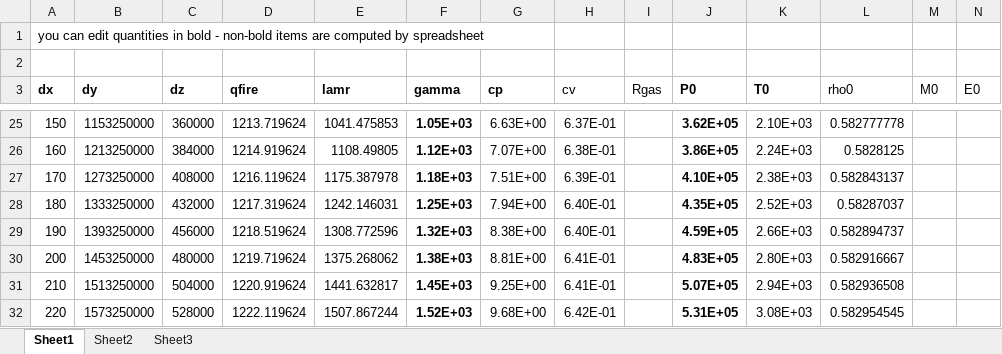
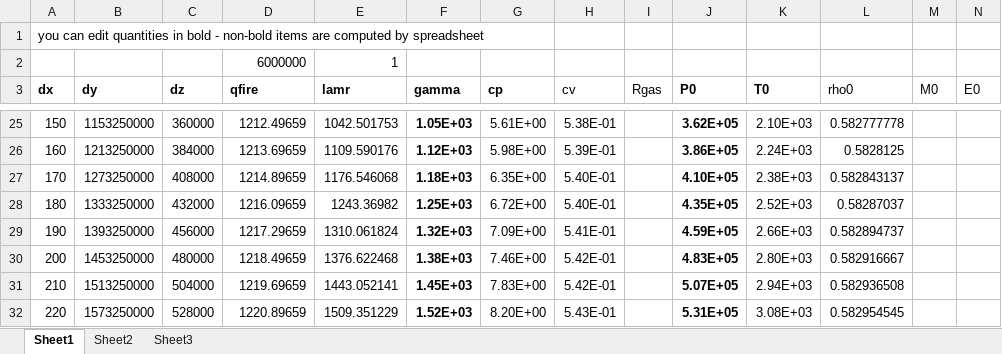
Before and after one commit to firesmokebot/cfast, an Excel workbook: Verification/Mass_Energy_Balance/sealed_test_hand_calc.xlsx, sheet Sheet1, drawn as a sheet; only a part is shown, gaps mark what is left out; values as stored, in another font and other column widths than the file's, no borders; the diff covers the shown part only; the diff names each change by its address in the sheet, - before the commit and + after, or states it on an @@ line.

```diff
--- a/Verification/Mass_Energy_Balance/sealed_test_hand_calc.xlsx (sheet Sheet1)
+++ b/Verification/Mass_Energy_Balance/sealed_test_hand_calc.xlsx (sheet Sheet1)
-row 2: (empty)
+row 2:  |  |  | 6000000 | 1
-D25 (qfire): 1213.719624
+D25 (qfire): 1212.49659
-E25 (lamr): 1041.475853
+E25 (lamr): 1042.501753
-G25 (cp): 6.63E+00
+G25 (cp): 5.61E+00
-H25 (cv): 6.37E-01
+H25 (cv): 5.38E-01
-D26 (qfire): 1214.919624
+D26 (qfire): 1213.69659
-E26 (lamr): 1108.49805
+E26 (lamr): 1109.590176
-G26 (cp): 7.07E+00
+G26 (cp): 5.98E+00
-H26 (cv): 6.38E-01
+H26 (cv): 5.39E-01
-D27 (qfire): 1216.119624
+D27 (qfire): 1214.89659
-E27 (lamr): 1175.387978
+E27 (lamr): 1176.546068
-G27 (cp): 7.51E+00
+G27 (cp): 6.35E+00
-H27 (cv): 6.39E-01
+H27 (cv): 5.40E-01
-D28 (qfire): 1217.319624
+D28 (qfire): 1216.09659
-E28 (lamr): 1242.146031
+E28 (lamr): 1243.36982
-G28 (cp): 7.94E+00
+G28 (cp): 6.72E+00
-H28 (cv): 6.40E-01
+H28 (cv): 5.40E-01
-D29 (qfire): 1218.519624
+D29 (qfire): 1217.29659
-E29 (lamr): 1308.772596
+E29 (lamr): 1310.061824
-G29 (cp): 8.38E+00
+G29 (cp): 7.09E+00
-H29 (cv): 6.40E-01
+H29 (cv): 5.41E-01
-D30 (qfire): 1219.719624
+D30 (qfire): 1218.49659
-E30 (lamr): 1375.268062
+E30 (lamr): 1376.622468
-G30 (cp): 8.81E+00
+G30 (cp): 7.46E+00
-H30:H31 (cv): 6.41E-01
+H30:H31 (cv): 5.42E-01
-D31 (qfire): 1220.919624
+D31 (qfire): 1219.69659
-E31 (lamr): 1441.632817
+E31 (lamr): 1443.052141
-G31 (cp): 9.25E+00
+G31 (cp): 7.83E+00
-D32 (qfire): 1222.119624
+D32 (qfire): 1220.89659
-E32 (lamr): 1507.867244
+E32 (lamr): 1509.351229
-G32 (cp): 9.68E+00
+G32 (cp): 8.20E+00
-H32 (cv): 6.42E-01
+H32 (cv): 5.43E-01
```
Also changed, not shown: 213 edited cells elsewhere in this sheet, formulas that keep their value.
